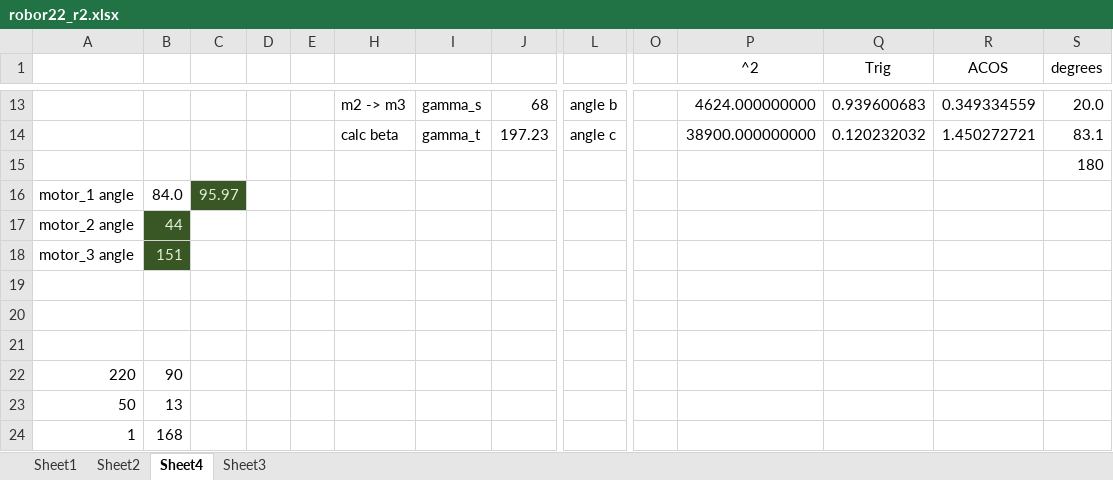
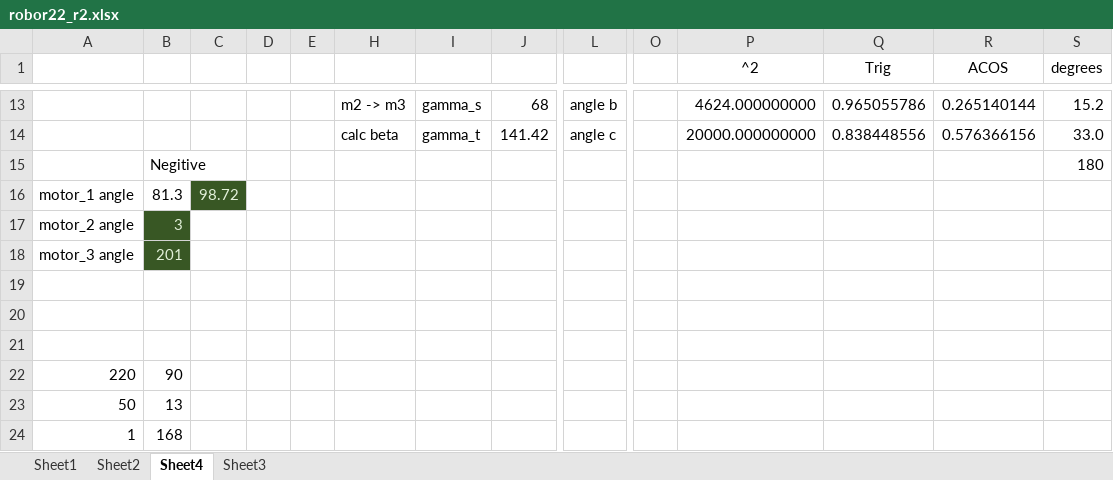
Before and after one commit to philstenning/Hexapotamaus, an Excel workbook: excel-data/robor22_r2.xlsx, sheet Sheet4, drawn as a sheet; only a part is shown, gaps mark what is left out; values as stored, in another font and other column widths than the file's, no borders; removed rows and columns are numbered as before the commit, all else as after; rows hold the shown columns only; the diff covers the shown part only; the diff names each change by its address in the sheet, - before the commit and + after, or states it on an @@ line.

```diff
--- a/excel-data/robor22_r2.xlsx (sheet Sheet4)
+++ b/excel-data/robor22_r2.xlsx (sheet Sheet4)
-Q13 (Trig): 0.939600683
+Q13 (Trig): 0.965055786
-R13 (ACOS): 0.349334559
+R13 (ACOS): 0.265140144
-S13 (degrees): 20.0
+S13 (degrees): 15.2
-row 14:  |  |  |  |  | calc beta | gamma_t | 197.23 | angle c |  | 38900.000000000 | 0.120232032 | 1.450272721 | 83.1
-row 15:  |  |  |  |  |  |  |  |  |  |  |  |  | 180
+row 14:  |  |  |  |  | calc beta | gamma_t | 141.42 | angle c |  | 20000.000000000 | 0.838448556 | 0.576366156 | 33.0
+row 15:  | Negitive |  |  |  |  |  |  |  |  |  |  |  | 180
-B16: 84.0
+B16: 81.3
-C16: 95.97
+C16: 98.72
-B17: 44
+B17: 3
-B18: 151
+B18: 201
```
Also changed, not shown: 3 added rows, 1 removed row, 26 edited cells and cell formats elsewhere in this sheet, 15 other files.
